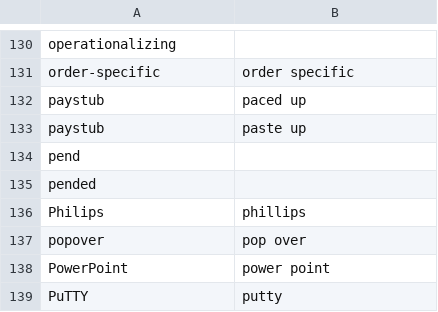
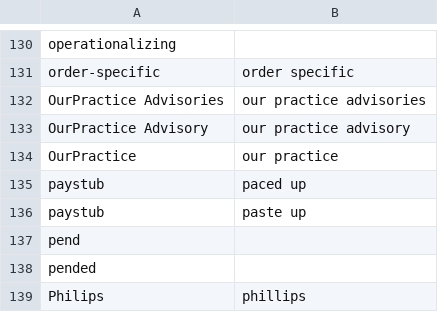
Before and after one commit to nriley/talon_community, a CSV file: settings/additional_words.csv, drawn as a sheet; only a part is shown, gaps mark what is left out; the shorter side is filled out with more unchanged rows; the diff names each change by its address in the sheet, - before the commit and + after, or states it on an @@ line.

Commit message:
Vocabulary.

```diff
--- a/settings/additional_words.csv
+++ b/settings/additional_words.csv
+row 132: OurPractice Advisories | our practice advisories
+row 133: OurPractice Advisory | our practice advisory
+row 134: OurPractice | our practice
```
